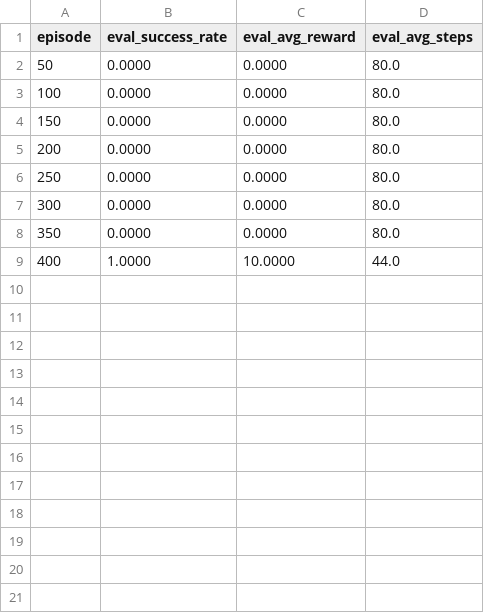
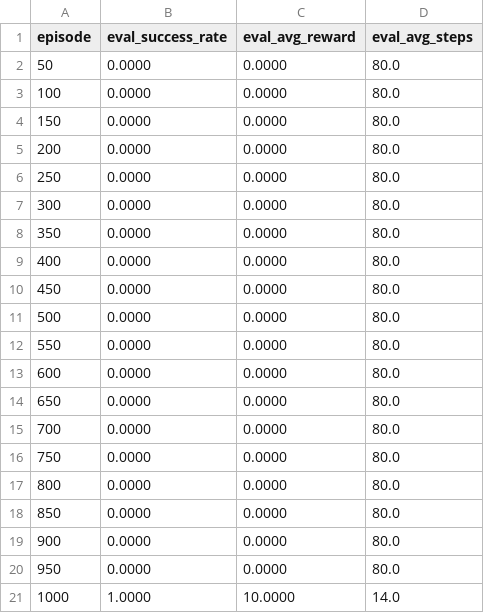
Before and after one commit to turnerhayes/locobot_learning_sim, a CSV file: results/ball_obstacle_eval_stats.csv, drawn as a sheet.

```diff
--- a/results/ball_obstacle_eval_stats.csv
+++ b/results/ball_obstacle_eval_stats.csv
@@ -8,2 +8,14 @@ episode,eval_success_rate,eval_avg_reward,eval_avg_steps
 350,0.0000,0.0000,80.0
-400,1.0000,10.0000,44.0
+400,0.0000,0.0000,80.0
+450,0.0000,0.0000,80.0
+500,0.0000,0.0000,80.0
+550,0.0000,0.0000,80.0
+600,0.0000,0.0000,80.0
+650,0.0000,0.0000,80.0
+700,0.0000,0.0000,80.0
+750,0.0000,0.0000,80.0
+800,0.0000,0.0000,80.0
+850,0.0000,0.0000,80.0
+900,0.0000,0.0000,80.0
+950,0.0000,0.0000,80.0
+1000,1.0000,10.0000,14.0
```
Also changed, not shown: 19 other files.
